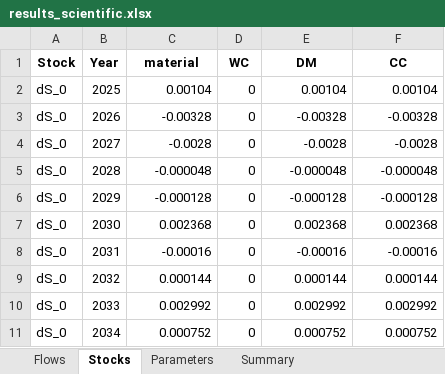
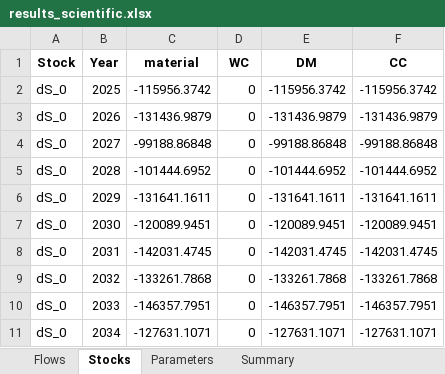
Before and after one commit to JScholz-tech/Biodym_JS, an Excel workbook: biodym_mfa_tool/data/02_output/results_scientific.xlsx, sheet Stocks, drawn as a sheet; only a part is shown; values as stored, in another font and other column widths than the file's, no borders; the diff covers the shown part only; the diff names each change by its address in the sheet, - before the commit and + after, or states it on an @@ line.

```diff
--- a/biodym_mfa_tool/data/02_output/results_scientific.xlsx (sheet Stocks)
+++ b/biodym_mfa_tool/data/02_output/results_scientific.xlsx (sheet Stocks)
-C2 (material): 0.00104
+C2 (material): -115956.3742
-E2 (DM): 0.00104
+E2 (DM): -115956.3742
-F2 (CC): 0.00104
+F2 (CC): -115956.3742
-C3 (material): -0.00328
+C3 (material): -131436.9879
-E3 (DM): -0.00328
+E3 (DM): -131436.9879
-F3 (CC): -0.00328
+F3 (CC): -131436.9879
-C4 (material): -0.0028
+C4 (material): -99188.86848
-E4 (DM): -0.0028
+E4 (DM): -99188.86848
-F4 (CC): -0.0028
+F4 (CC): -99188.86848
-C5 (material): -0.000048
+C5 (material): -101444.6952
-E5 (DM): -0.000048
+E5 (DM): -101444.6952
-F5 (CC): -0.000048
+F5 (CC): -101444.6952
-C6 (material): -0.000128
+C6 (material): -131641.1611
-E6 (DM): -0.000128
+E6 (DM): -131641.1611
-F6 (CC): -0.000128
+F6 (CC): -131641.1611
-C7 (material): 0.002368
+C7 (material): -120089.9451
-E7 (DM): 0.002368
+E7 (DM): -120089.9451
-F7 (CC): 0.002368
+F7 (CC): -120089.9451
-C8 (material): -0.00016
+C8 (material): -142031.4745
-E8 (DM): -0.00016
+E8 (DM): -142031.4745
-F8 (CC): -0.00016
+F8 (CC): -142031.4745
-C9 (material): 0.000144
+C9 (material): -133261.7868
-E9 (DM): 0.000144
+E9 (DM): -133261.7868
-F9 (CC): 0.000144
+F9 (CC): -133261.7868
-C10 (material): 0.002992
+C10 (material): -146357.7951
-E10 (DM): 0.002992
+E10 (DM): -146357.7951
-F10 (CC): 0.002992
+F10 (CC): -146357.7951
-C11 (material): 0.000752
+C11 (material): -127631.1071
-E11 (DM): 0.000752
+E11 (DM): -127631.1071
-F11 (CC): 0.000752
+F11 (CC): -127631.1071
```
Also changed, not shown: 480 edited cells elsewhere in this sheet, sheet Flows, biodym_mfa_tool/data/02_output/mc_results_detailed.xlsx, biodym_mfa_tool/data/02_output/results_scientific_config.xlsx, 18 other files.
